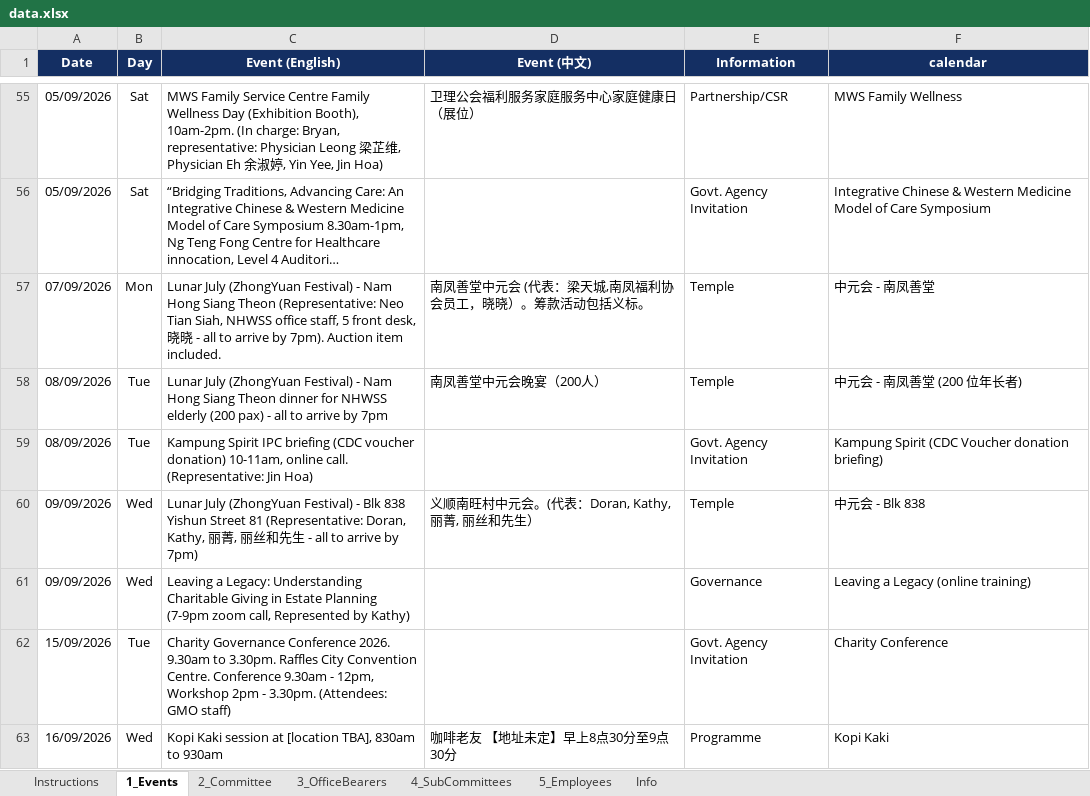
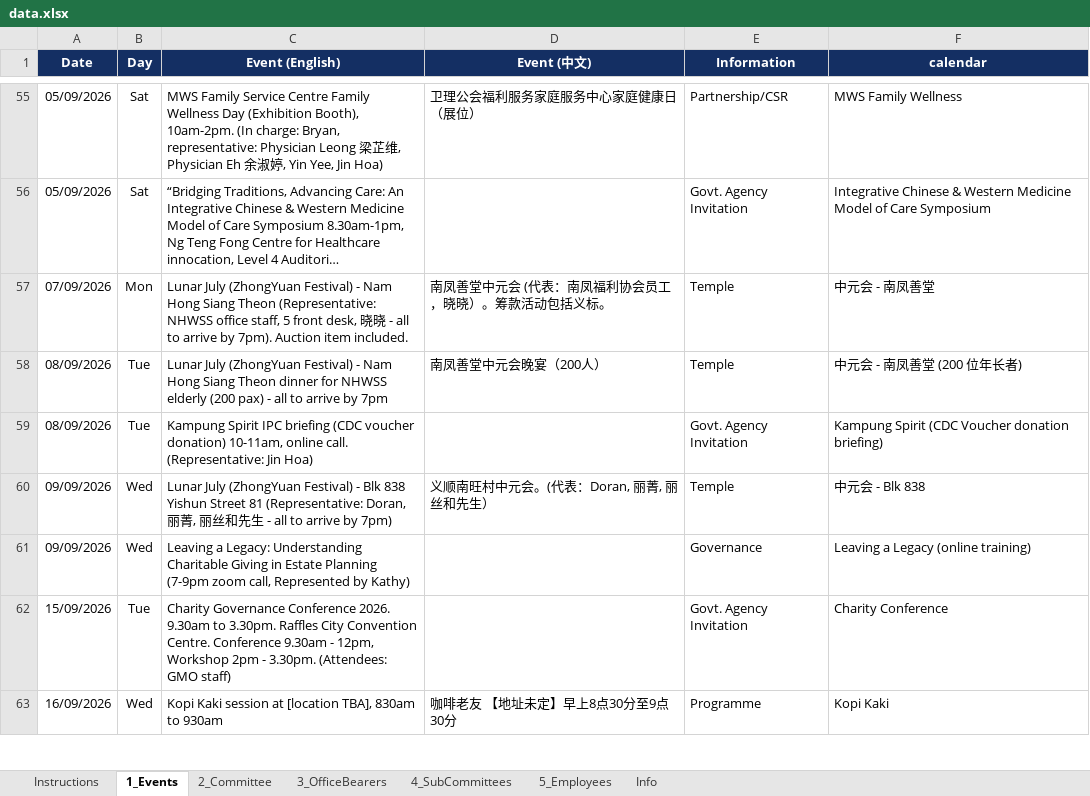
Before and after one commit to NamHongWelfareSS/Member-Handbook, an Excel workbook: data.xlsx, sheet 1_Events, drawn as a sheet; only a part is shown, gaps mark what is left out; long unchanged cells end in …; values as stored, in another font and other column widths than the file's, no borders; the diff names each change by its address in the sheet, - before the commit and + after, or states it on an @@ line.

Commit message:
Update data.xlsx

```diff
--- a/data.xlsx (sheet 1_Events)
+++ b/data.xlsx (sheet 1_Events)
-C57 (Event (English)): …Theon (Representative: Neo Tian Siah, NHWSS office…
+C57 (Event (English)): …Theon (Representative: NHWSS office…
-D57 (Event (中文)): 南凤善堂中元会 (代表：梁天城,南凤福利协会员工，晓晓）。筹款活动包括义标。
+D57 (Event (中文)): 南凤善堂中元会 (代表：南凤福利协会员工，晓晓）。筹款活动包括义标。
-C60 (Event (English)): …(Representative: Doran, Kathy, 丽菁…
+C60 (Event (English)): …(Representative: Doran, 丽菁…
-D60 (Event (中文)): 义顺南旺村中元会。(代表：Doran, Kathy, 丽菁, 丽丝和先生）
+D60 (Event (中文)): 义顺南旺村中元会。(代表：Doran, 丽菁, 丽丝和先生）
```
